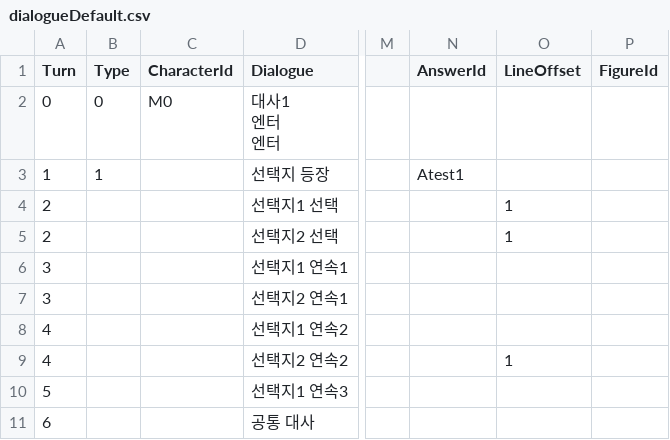
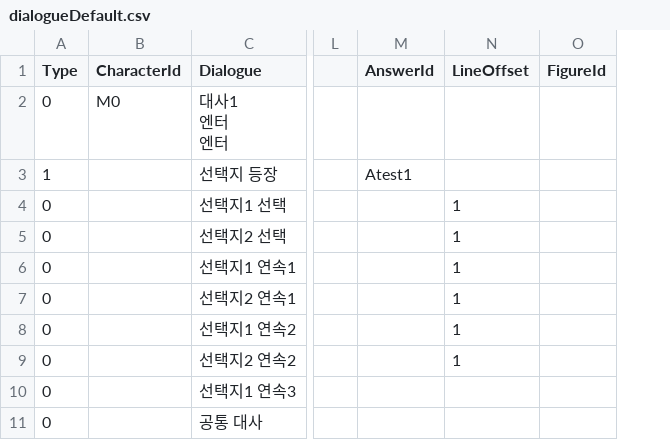
Before and after one commit to leeZn30/Access-Limited, a CSV file: Assets/Resources/CSVFiles/01_Dialogue/dialogueDefault.csv, drawn as a sheet; only a part is shown, gaps mark what is left out; removed rows and columns are numbered as before the commit, all else as after; the diff names each change by its address in the sheet, - before the commit and + after, or states it on an @@ line.

```diff
--- a/Assets/Resources/CSVFiles/01_Dialogue/dialogueDefault.csv
+++ b/Assets/Resources/CSVFiles/01_Dialogue/dialogueDefault.csv
-column A (Turn), rows 2-11: 0 | 1 | 2 | 2 | 3 | 3 | 4 | 4 | 5 | 6
-A4:A11 (Type): (empty)
+A4:A11 (Type): 0
-N6:N8 (LineOffset): (empty)
+N6:N8 (LineOffset): 1
```
Also changed, not shown: Assets/Resources/CSVFiles/01_Dialogue/1/Episode1-0.csv, 5 other files.
